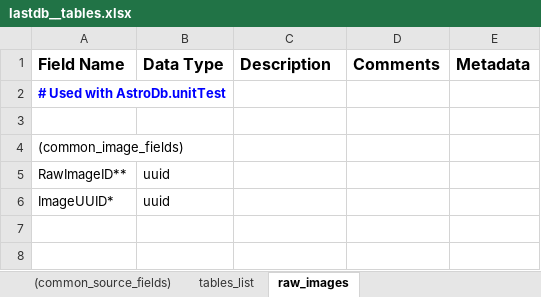
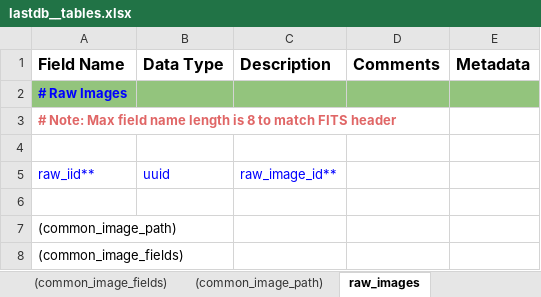
Before and after one commit to EranOfek/AstroPack, an Excel workbook: database/xlsx/lastdb__tables.xlsx, sheet raw_images, drawn as a sheet; values as stored, in another font and other column widths than the file's, no borders; charts and pictures not drawn; removed rows and columns are numbered as before the commit, all else as after; the diff names each change by its address in the sheet, - before the commit and + after, or states it on an @@ line.

```diff
--- a/database/xlsx/lastdb__tables.xlsx (sheet raw_images)
+++ b/database/xlsx/lastdb__tables.xlsx (sheet raw_images)
+sheet tab: (common_image_path)
-A2 (Field Name): # Used with AstroDb.unitTest
+A2 (Field Name): # Raw Images
-A2:E2 fill: none
+A2:E2 fill: #93C47D
+row 3: # Note: Max field name length is 8 to match FITS header
+row 5: raw_iid** | uuid | raw_image_id**
+row 6: (empty)
+row 7: (common_image_path)
-row 5: RawImageID** | uuid
-row 6: ImageUUID* | uuid
```
Also changed, not shown: sheet (common_source_fields), sheet (common_image_fields), sheet processed_cropped_images, other sheet tabs, charts or pictures, 1 other file.
